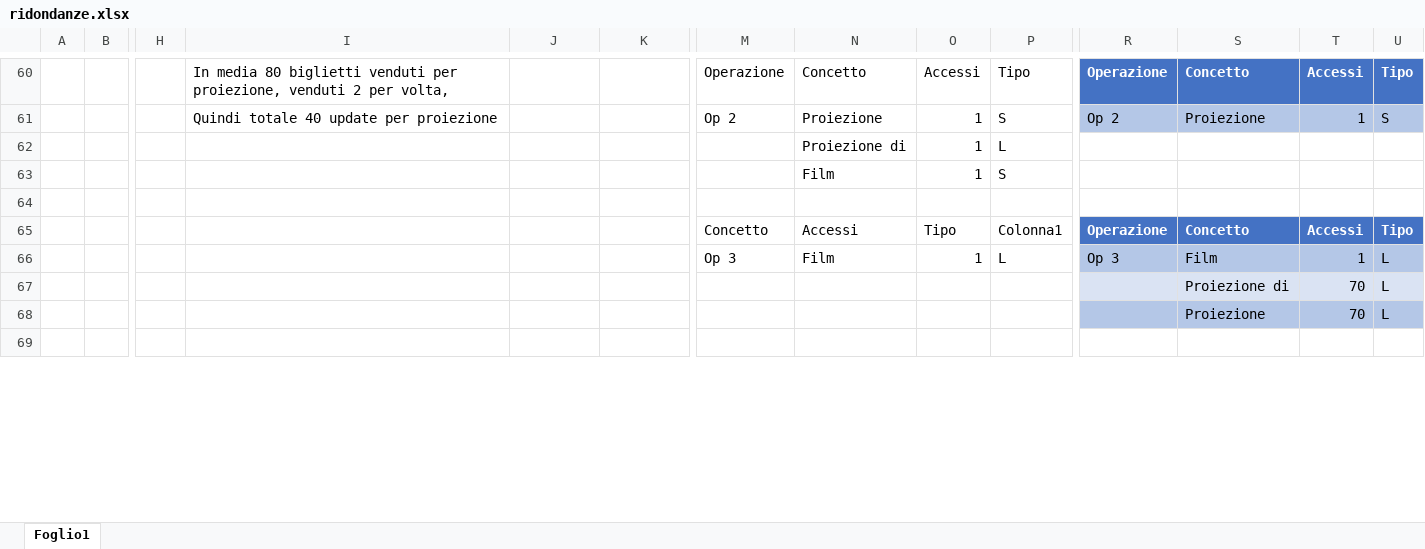
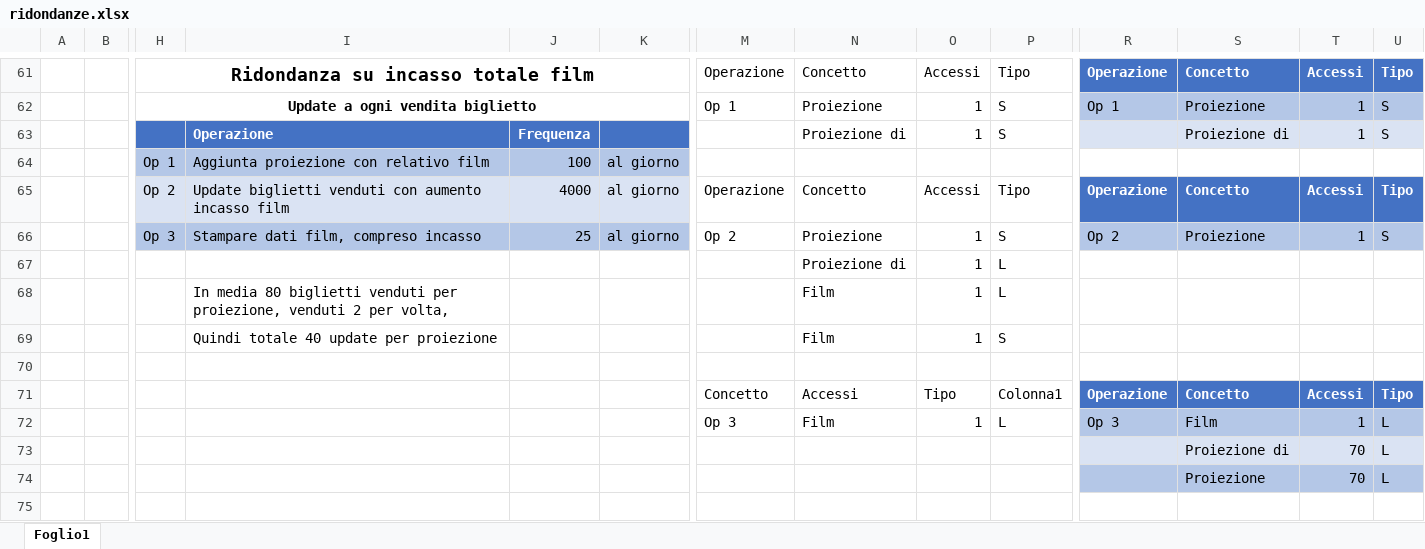
Before and after one commit to DanieleDeMarchi/basi-di-dati, an Excel workbook: studio/ridondanze.xlsx, sheet Foglio1, drawn as a sheet; only a part is shown, gaps mark what is left out; values as stored, in another font and other column widths than the file's, no borders; table styles not drawn; addresses are those after the commit; rows hold the shown columns only; the diff covers the shown part only; the diff names each change by its address in the sheet, - before the commit and + after, or states it on an @@ line.

```diff
--- a/studio/ridondanze.xlsx (sheet Foglio1)
+++ b/studio/ridondanze.xlsx (sheet Foglio1)
-H61: (empty)
+H61: Ridondanza su incasso totale film
+H61:K61 merged
-I61: In media 80 biglietti venduti per proiezione, venduti 2 per volta,
+I61: (empty)
+row 62:  |  | Update a ogni vendita biglietto |  |  |  | Op 1 | Proiezione | 1 | S | Op 1 | Proiezione | 1 | S
+row 63:  |  |  | Operazione | Frequenza |  |  | Proiezione di | 1 | S |  | Proiezione di | 1 | S
+row 64:  |  | Op 1 | Aggiunta proiezione con relativo film | 100 | al giorno
+row 65:  |  | Op 2 | Update biglietti venduti con aumento incasso film | 4000 | al giorno | Operazione | Concetto | Accessi | Tipo | Operazione | Concetto | Accessi | Tipo
-H66: (empty)
+H66: Op 3
-H66:K66 fill: none
+H66:K66 fill: #B4C7E7
-I66: Quindi totale 40 update per proiezione
+I66: Stampare dati film, compreso incasso
-J66: (empty)
+J66: 25
-K66: (empty)
+K66: al giorno
+row 68:  |  |  | In media 80 biglietti venduti per proiezione, venduti 2 per volta, |  |  |  | Film | 1 | L
-I69: (empty)
+I69: Quindi totale 40 update per proiezione
```
Also changed, not shown: 18 added rows, 16 removed rows, 73 edited cells, cell formats and merged cells elsewhere in this sheet, formulas that keep their value, 2 other files.
